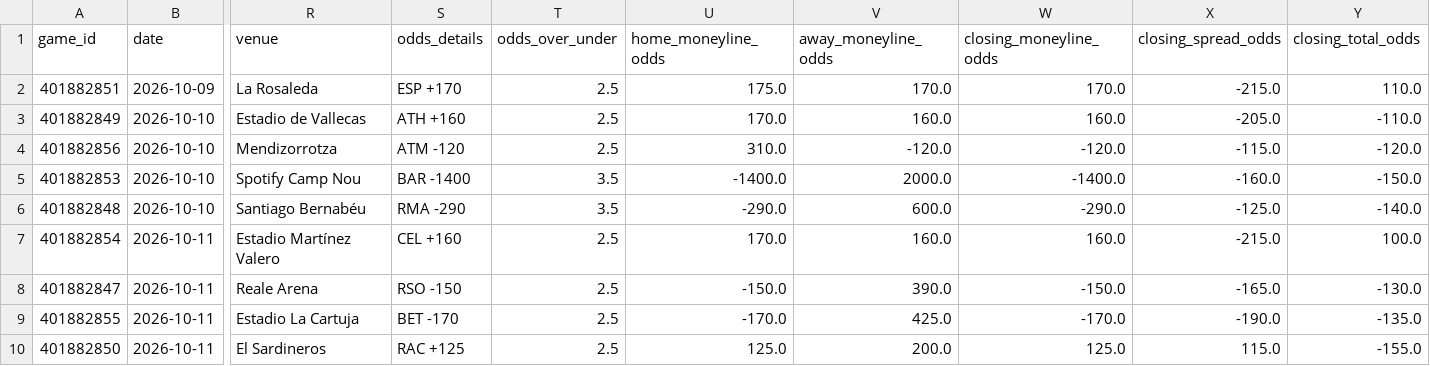
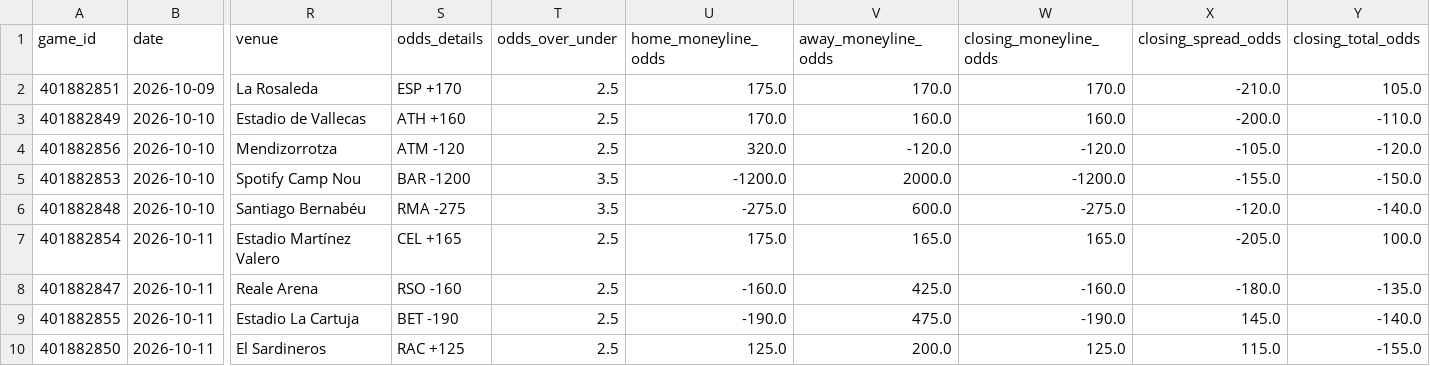
Before and after one commit to emilioandrade0/PickGOLD, a CSV file: src/data/laliga/raw/laliga_upcoming_schedule.csv, drawn as a sheet; only a part is shown, gaps mark what is left out; the diff covers the shown part only; the diff names each change by its address in the sheet, - before the commit and + after, or states it on an @@ line.

```diff
--- a/src/data/laliga/raw/laliga_upcoming_schedule.csv
+++ b/src/data/laliga/raw/laliga_upcoming_schedule.csv
-X2 (closing_spread_odds): -215.0
+X2 (closing_spread_odds): -210.0
-Y2 (closing_total_odds): 110.0
+Y2 (closing_total_odds): 105.0
-X3 (closing_spread_odds): -205.0
+X3 (closing_spread_odds): -200.0
-U4 (home_moneyline_odds): 310.0
+U4 (home_moneyline_odds): 320.0
-X4 (closing_spread_odds): -115.0
+X4 (closing_spread_odds): -105.0
-S5 (odds_details): BAR -1400
+S5 (odds_details): BAR -1200
-U5 (home_moneyline_odds): -1400.0
+U5 (home_moneyline_odds): -1200.0
-W5 (closing_moneyline_odds): -1400.0
+W5 (closing_moneyline_odds): -1200.0
-X5 (closing_spread_odds): -160.0
+X5 (closing_spread_odds): -155.0
-S6 (odds_details): RMA -290
+S6 (odds_details): RMA -275
-U6 (home_moneyline_odds): -290.0
+U6 (home_moneyline_odds): -275.0
-W6 (closing_moneyline_odds): -290.0
+W6 (closing_moneyline_odds): -275.0
-X6 (closing_spread_odds): -125.0
+X6 (closing_spread_odds): -120.0
-S7 (odds_details): CEL +160
+S7 (odds_details): CEL +165
-U7 (home_moneyline_odds): 170.0
+U7 (home_moneyline_odds): 175.0
-V7 (away_moneyline_odds): 160.0
+V7 (away_moneyline_odds): 165.0
-W7 (closing_moneyline_odds): 160.0
+W7 (closing_moneyline_odds): 165.0
-X7 (closing_spread_odds): -215.0
+X7 (closing_spread_odds): -205.0
-S8 (odds_details): RSO -150
+S8 (odds_details): RSO -160
-U8 (home_moneyline_odds): -150.0
+U8 (home_moneyline_odds): -160.0
-V8 (away_moneyline_odds): 390.0
+V8 (away_moneyline_odds): 425.0
-W8 (closing_moneyline_odds): -150.0
+W8 (closing_moneyline_odds): -160.0
-X8 (closing_spread_odds): -165.0
+X8 (closing_spread_odds): -180.0
-Y8 (closing_total_odds): -130.0
+Y8 (closing_total_odds): -135.0
-S9 (odds_details): BET -170
+S9 (odds_details): BET -190
-U9 (home_moneyline_odds): -170.0
+U9 (home_moneyline_odds): -190.0
-V9 (away_moneyline_odds): 425.0
+V9 (away_moneyline_odds): 475.0
-W9 (closing_moneyline_odds): -170.0
+W9 (closing_moneyline_odds): -190.0
-X9 (closing_spread_odds): -190.0
+X9 (closing_spread_odds): 145.0
-Y9 (closing_total_odds): -135.0
+Y9 (closing_total_odds): -140.0
```
Also changed, not shown: 5 edited cells elsewhere in this file, src/data/bundesliga/raw/bundesliga_upcoming_schedule.csv, src/data/kbo/raw/kbo_advanced_history.csv, 47 other files.
